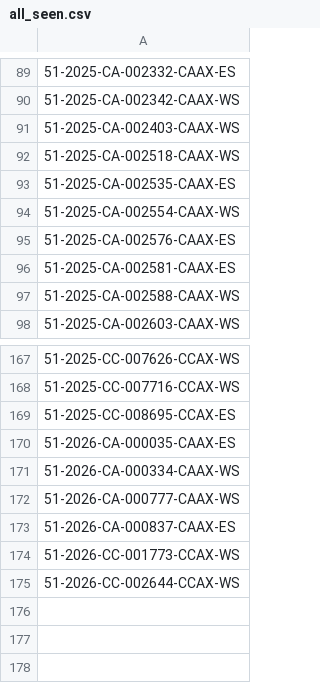
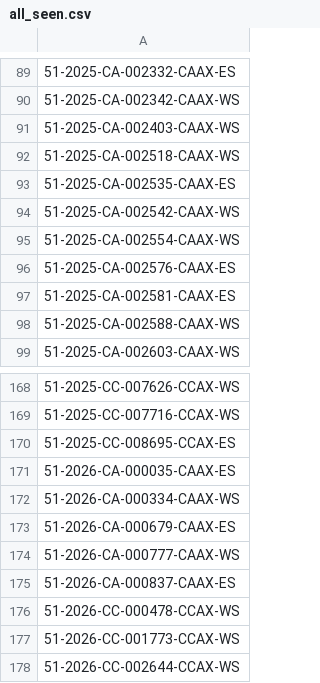
Before and after one commit to figlesias7/realforeclose-pasco, a CSV file: data/all_seen.csv, drawn as a sheet; only a part is shown, gaps mark what is left out; the diff names each change by its address in the sheet, - before the commit and + after, or states it on an @@ line.

```diff
--- a/data/all_seen.csv
+++ b/data/all_seen.csv
+row 94: 51-2025-CA-002542-CAAX-WS
+row 173: 51-2026-CA-000679-CAAX-ES
+row 176: 51-2026-CC-000478-CCAX-WS
```
Also changed, not shown: data/event_log.csv, 3 other files.
